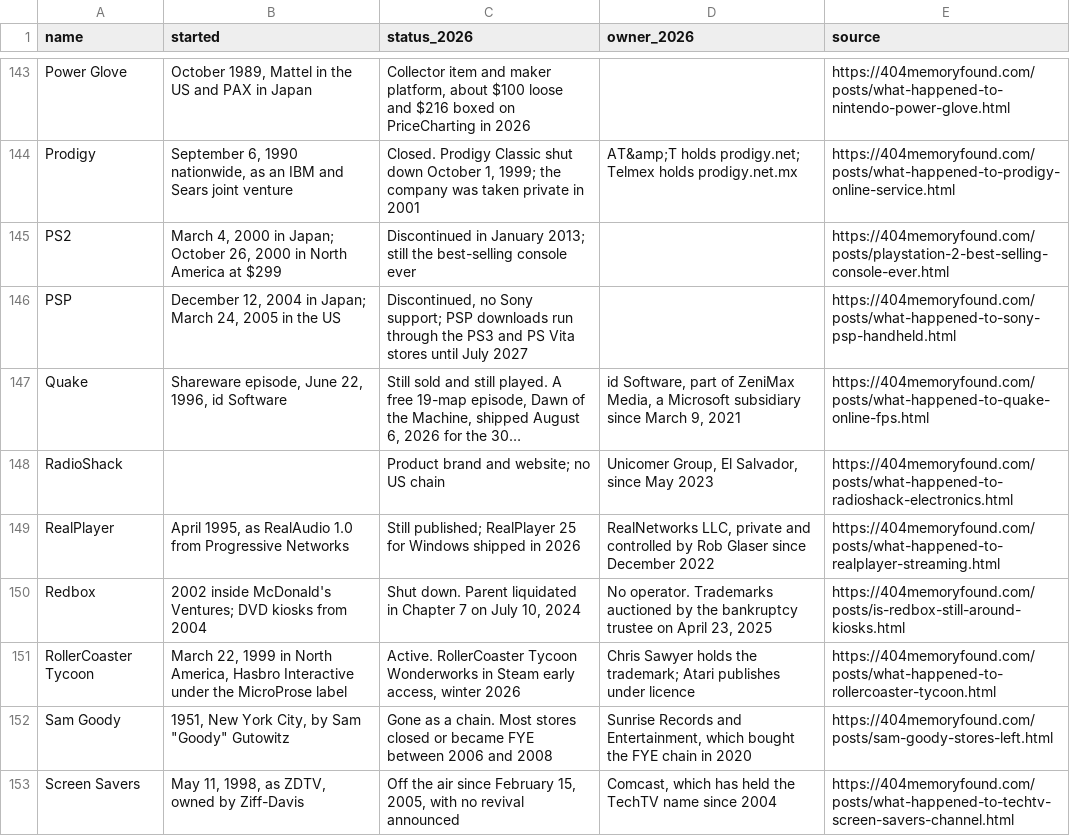
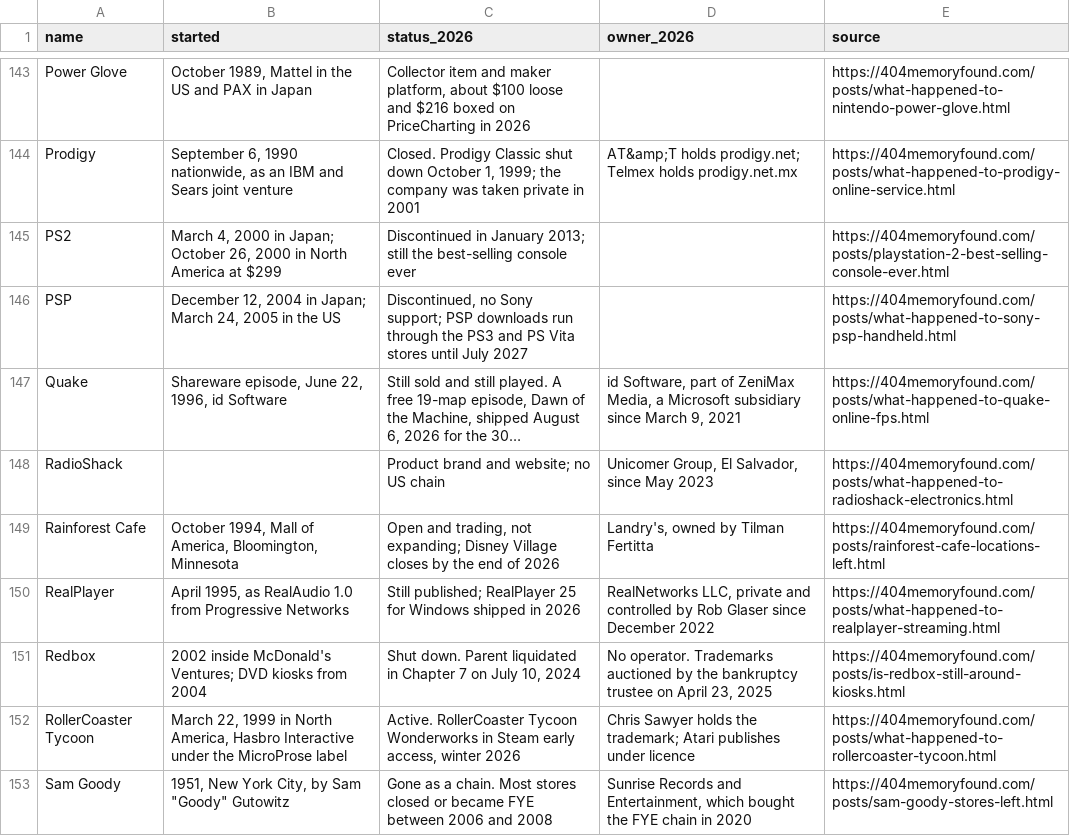
Before and after one commit to pnpaiva/404-memory-found, a CSV file: dead-brand-index.csv, drawn as a sheet; only a part is shown, gaps mark what is left out; the shorter side is filled out with more unchanged rows; long unchanged cells end in …; the diff names each change by its address in the sheet, - before the commit and + after, or states it on an @@ line.

```diff
--- a/dead-brand-index.csv
+++ b/dead-brand-index.csv
+row 149: Rainforest Cafe | October 1994, Mall of America, Bloomington, Minnesota | Open and trading, not expanding; Disney Village closes by the end of 2026 | Landry's, owned by Tilman Fertitta | https://404memoryfound.com/posts/rainforest-cafe-locations-left.html
```
Also changed, not shown: 27 other files.
